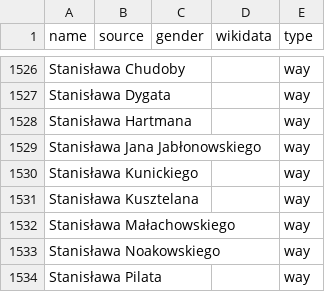
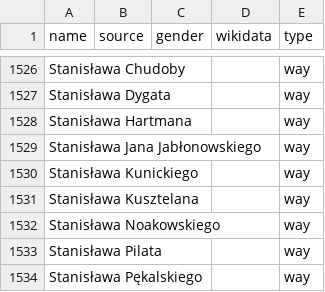
Before and after one commit to EqualStreetNames/equalstreetnames-wroclaw, a CSV file: data/other.csv, drawn as a sheet; only a part is shown, gaps mark what is left out; the shorter side is filled out with more unchanged rows; the diff names each change by its address in the sheet, - before the commit and + after, or states it on an @@ line.

```diff
--- a/data/other.csv
+++ b/data/other.csv
-row 1532: Stanisława Małachowskiego |  |  |  | way
```
Also changed, not shown: data/gender.csv, 2 other files.
